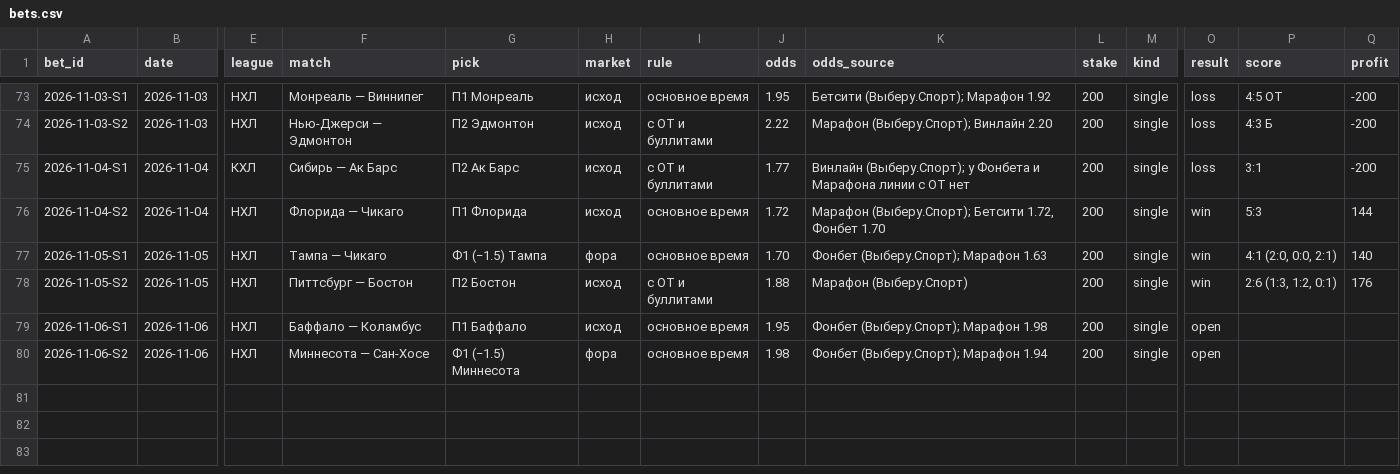
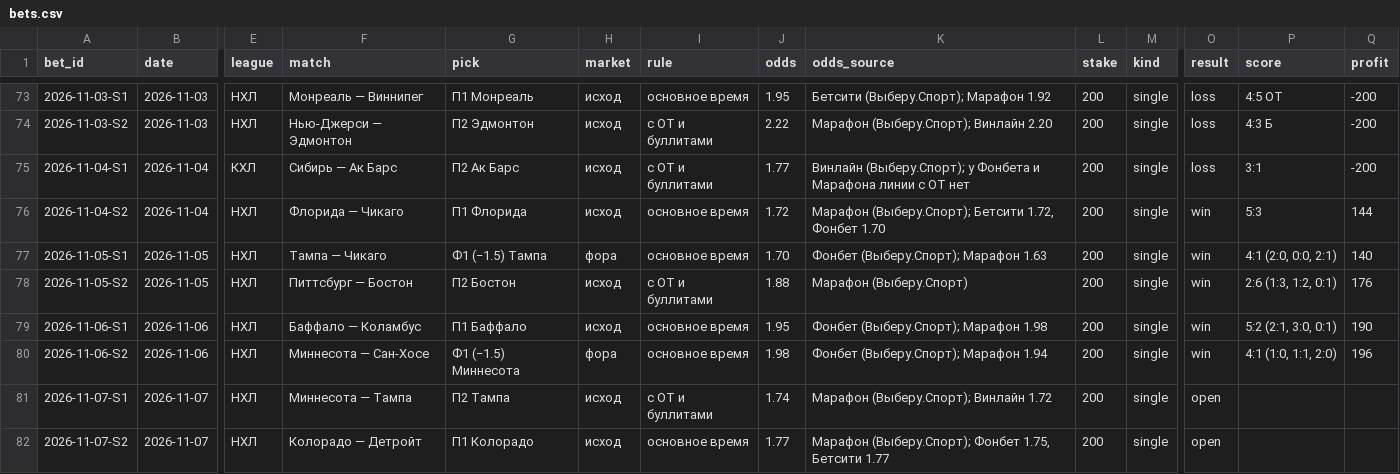
Before and after one commit to kenlampnn-prog/capper-day, a CSV file: data/bets.csv, drawn as a sheet; only a part is shown, gaps mark what is left out; rows hold the shown columns only; the diff names each change by its address in the sheet, - before the commit and + after, or states it on an @@ line.

Commit message:
Capper Day 07.11: итоги 06.11 (+386, банк 6830), купон Тампа с ОТ 1.74 + Колорадо осн. 1.77; индекс КХЛ 1/2

```diff
--- a/data/bets.csv
+++ b/data/bets.csv
-O79:O80 (result): open
+O79:O80 (result): win
-P79 (score): (empty)
+P79 (score): 5:2 (2:1, 3:0, 0:1)
-Q79 (profit): (empty)
+Q79 (profit): 190
-P80 (score): (empty)
+P80 (score): 4:1 (1:0, 1:1, 2:0)
-Q80 (profit): (empty)
+Q80 (profit): 196
+row 81: 2026-11-07-S1 | 2026-11-07 | НХЛ | Миннесота — Тампа | П2 Тампа | исход | с ОТ и буллитами | 1.74 | Марафон (Выберу.Спорт); Винлайн 1.72 | 200 | single | open
+row 82: 2026-11-07-S2 | 2026-11-07 | НХЛ | Колорадо — Детройт | П1 Колорадо | исход | основное время | 1.77 | Марафон (Выберу.Спорт); Фонбет 1.75, Бетсити 1.77 | 200 | single | open
```
Also changed, not shown: 10 other files.
